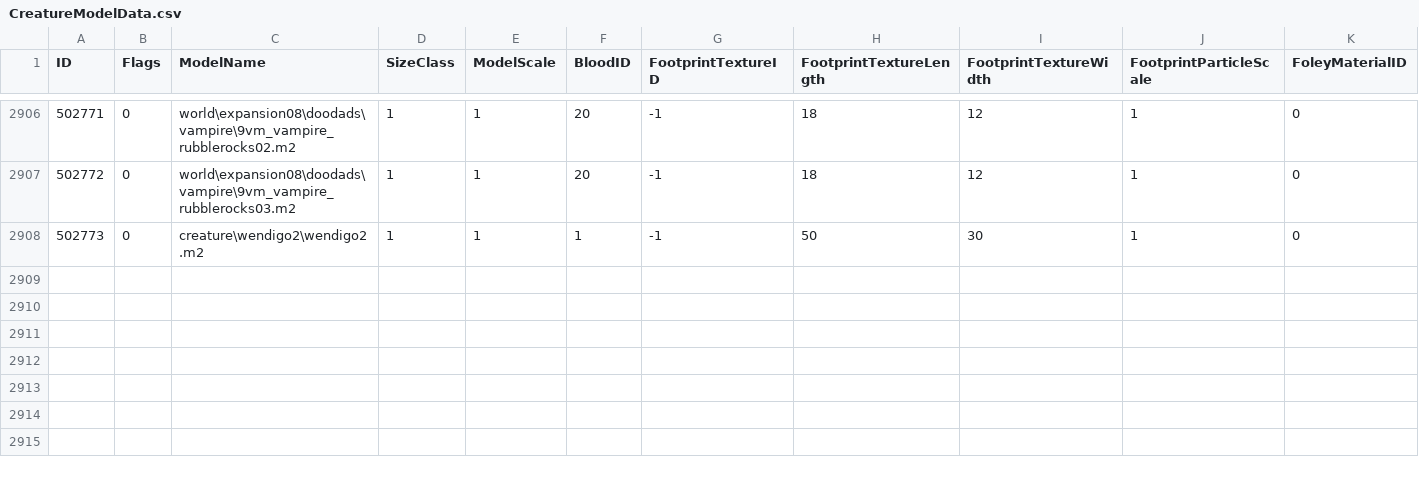
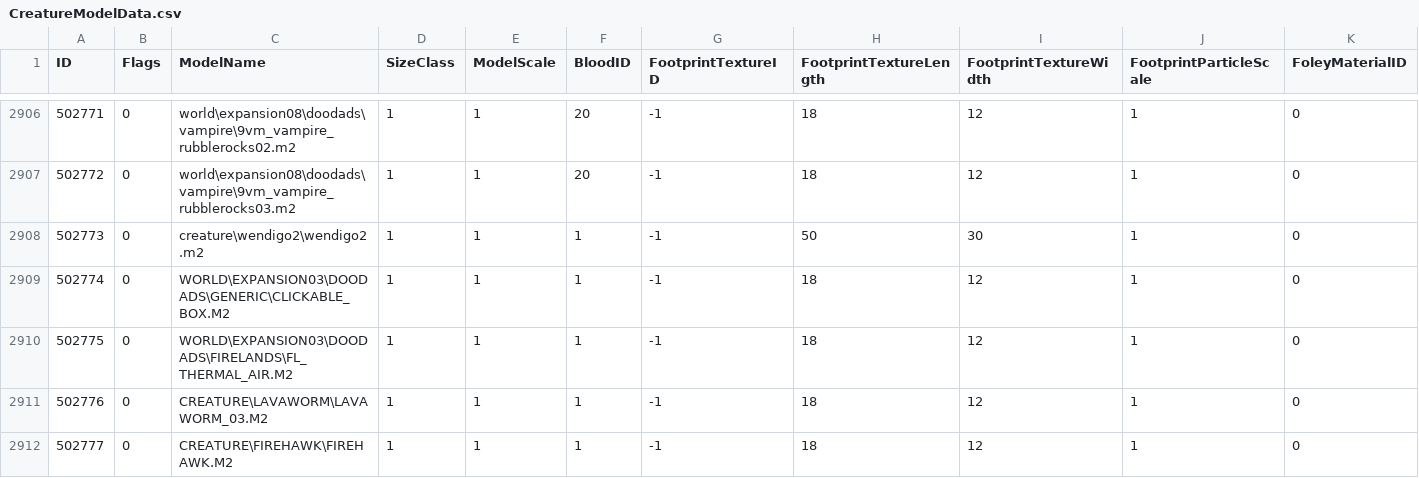
Before and after one commit to darkmord1991/DarkChaos-255, a CSV file: Custom/CSV DBC/CreatureModelData.csv, drawn as a sheet; only a part is shown, gaps mark what is left out; rows hold the shown columns only; the diff names each change by its address in the sheet, - before the commit and + after, or states it on an @@ line.

```diff
--- a/Custom/CSV DBC/CreatureModelData.csv
+++ b/Custom/CSV DBC/CreatureModelData.csv
+row 2909: 502774 | 0 | WORLD\EXPANSION03\DOODADS\GENERIC\CLICKABLE_BOX.M2 | 1 | 1 | 1 | -1 | 18 | 12 | 1 | 0
+row 2910: 502775 | 0 | WORLD\EXPANSION03\DOODADS\FIRELANDS\FL_THERMAL_AIR.M2 | 1 | 1 | 1 | -1 | 18 | 12 | 1 | 0
+row 2911: 502776 | 0 | CREATURE\LAVAWORM\LAVAWORM_03.M2 | 1 | 1 | 1 | -1 | 18 | 12 | 1 | 0
+row 2912: 502777 | 0 | CREATURE\FIREHAWK\FIREHAWK.M2 | 1 | 1 | 1 | -1 | 18 | 12 | 1 | 0
```
Also changed, not shown: Custom/CSV DBC/AreaTable.csv, Custom/CSV DBC/AreaTrigger.csv, 38 other files.
